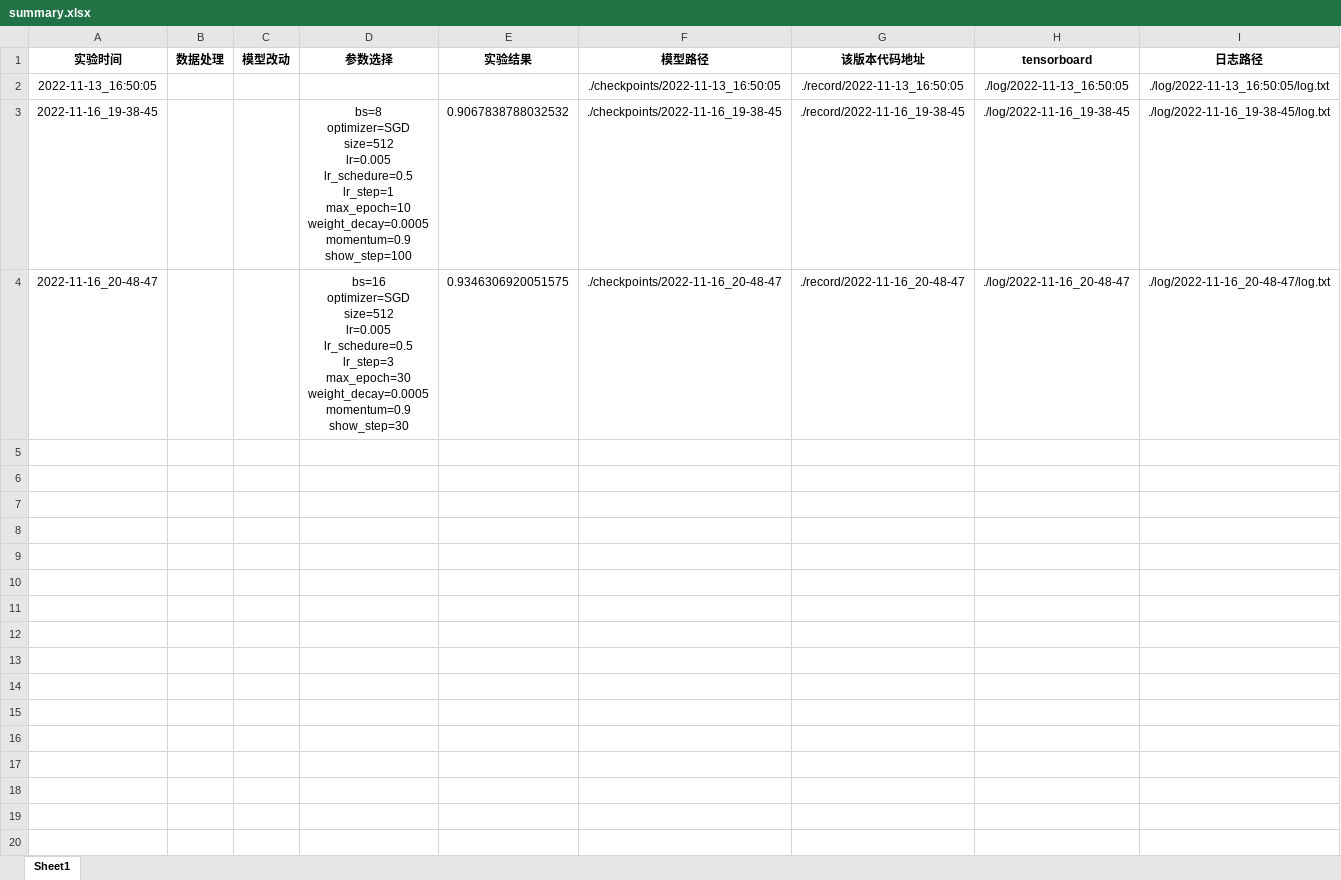
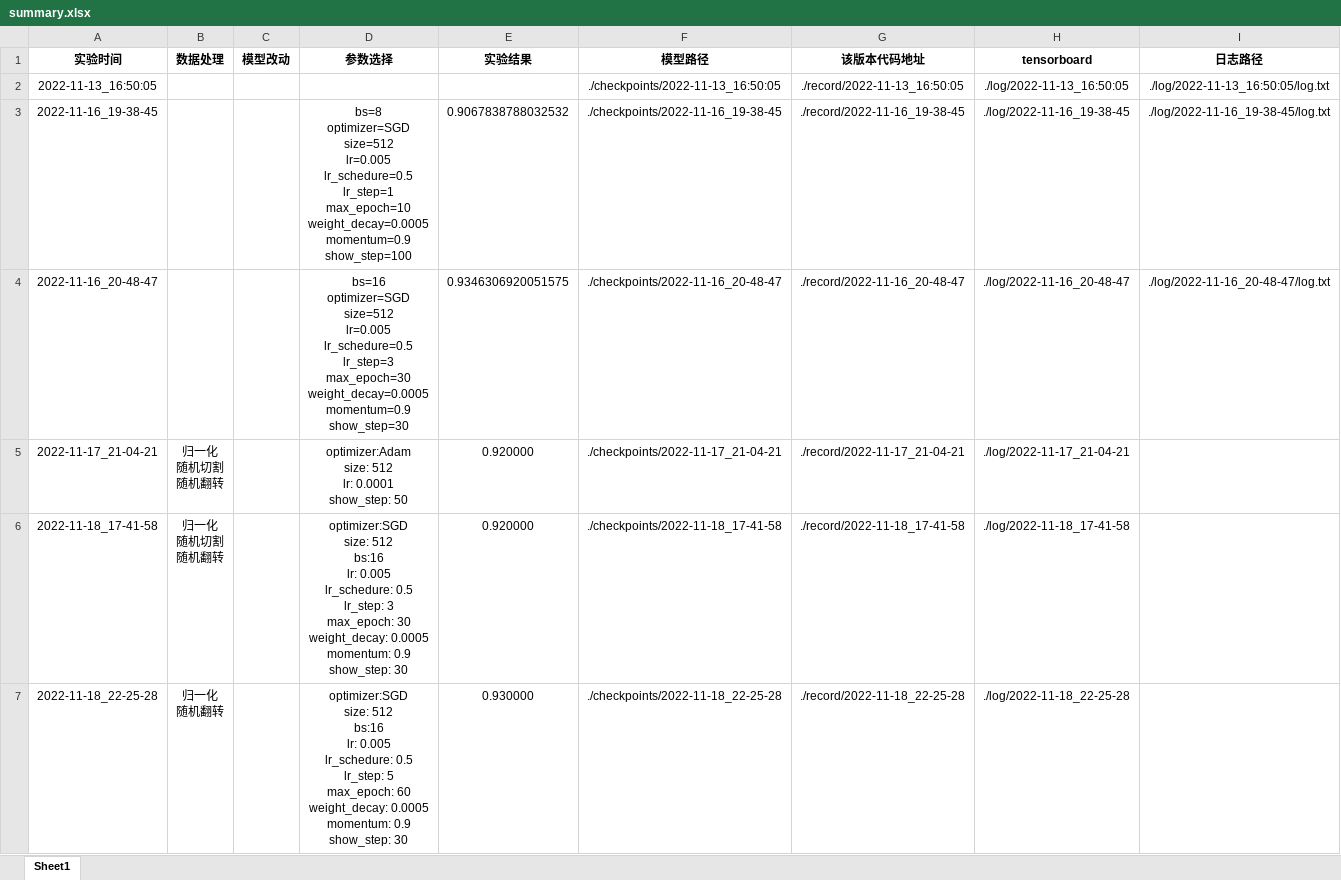
Before and after one commit to dreamtomb/MyTemplate, an Excel workbook: summary/summary.xlsx, sheet Sheet1, drawn as a sheet; only a part is shown; values as stored, in another font and other column widths than the file's, no borders; ↵ is a line break in a cell; the diff covers the shown part only; the diff names each change by its address in the sheet, - before the commit and + after, or states it on an @@ line.

```diff
--- a/summary/summary.xlsx (sheet Sheet1)
+++ b/summary/summary.xlsx (sheet Sheet1)
+row 5: 2022-11-17_21-04-21 | 归一化 ↵ 随机切割 ↵ 随机翻转 |  | optimizer:Adam ↵ size: 512 ↵ lr: 0.0001 ↵ show_step: 50 | 0.920000 | ./checkpoints/2022-11-17_21-04-21 | ./record/2022-11-17_21-04-21 | ./log/2022-11-17_21-04-21
+row 6: 2022-11-18_17-41-58 | 归一化 ↵ 随机切割 ↵ 随机翻转 |  | optimizer:SGD ↵ size: 512 ↵ bs:16 ↵ lr: 0.005 ↵ lr_schedure: 0.5 ↵ lr_step: 3 ↵ max_epoch: 30 ↵ weight_decay: 0.0005 ↵ momentum: 0.9 ↵ show_step: 30 | 0.920000 | ./checkpoints/2022-11-18_17-41-58 | ./record/2022-11-18_17-41-58 | ./log/2022-11-18_17-41-58
+row 7: 2022-11-18_22-25-28 | 归一化 ↵ 随机翻转 |  | optimizer:SGD ↵ size: 512 ↵ bs:16 ↵ lr: 0.005 ↵ lr_schedure: 0.5 ↵ lr_step: 5 ↵ max_epoch: 60 ↵ weight_decay: 0.0005 ↵ momentum: 0.9 ↵ show_step: 30 | 0.930000 | ./checkpoints/2022-11-18_22-25-28 | ./record/2022-11-18_22-25-28 | ./log/2022-11-18_22-25-28
```
Also changed, not shown: 2 added rows elsewhere in this sheet, 31 other files.
